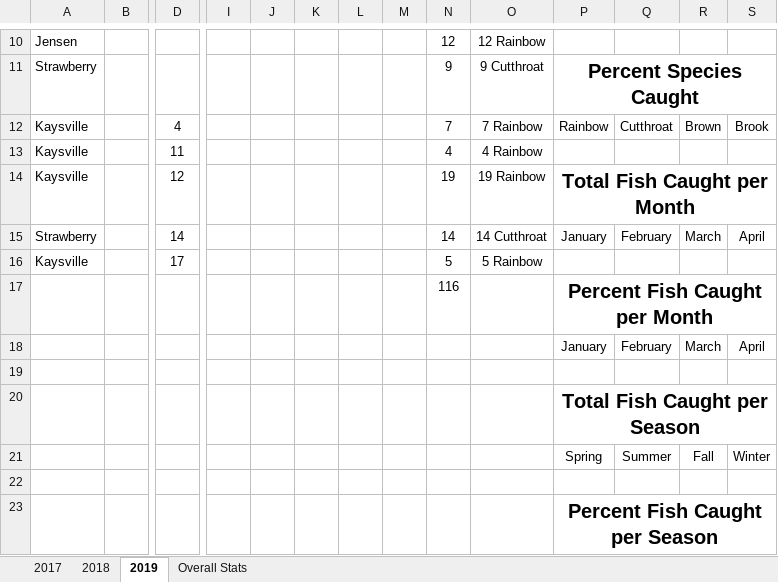
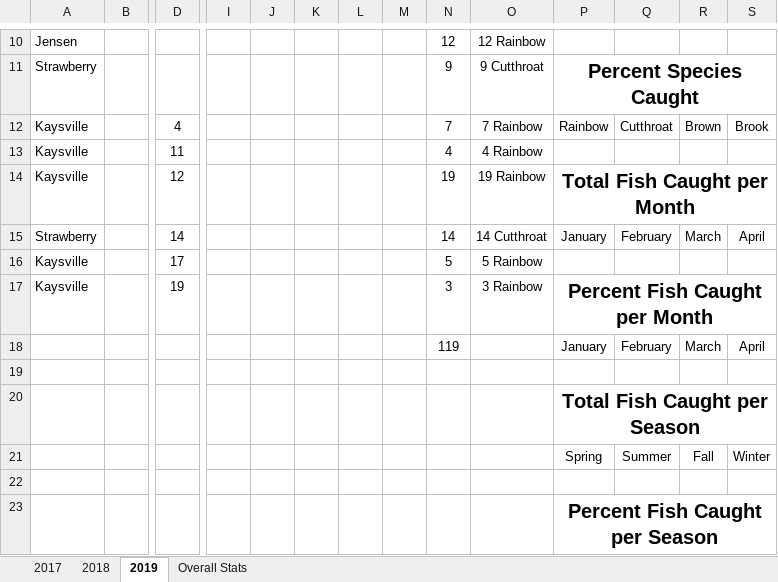
Before and after one commit to muskellunge-tiger/FitzFishing, an Excel workbook: Fishing.xlsx, sheet 2019, drawn as a sheet; only a part is shown, gaps mark what is left out; values as stored, in another font and other column widths than the file's, no borders; removed rows and columns are numbered as before the commit, all else as after; rows hold the shown columns only; the diff names each change by its address in the sheet, - before the commit and + after, or states it on an @@ line.

Commit message:
update fishing

```diff
--- a/Fishing.xlsx (sheet 2019)
+++ b/Fishing.xlsx (sheet 2019)
-row 17:  |  |  |  |  |  |  |  | 116 |  | Percent Fish Caught per Month
+row 17: Kaysville |  | 19 |  |  |  |  |  | 3 | 3 Rainbow | Percent Fish Caught per Month
-N18: (empty)
+N18: 119
```
Also changed, not shown: 1 other file.
